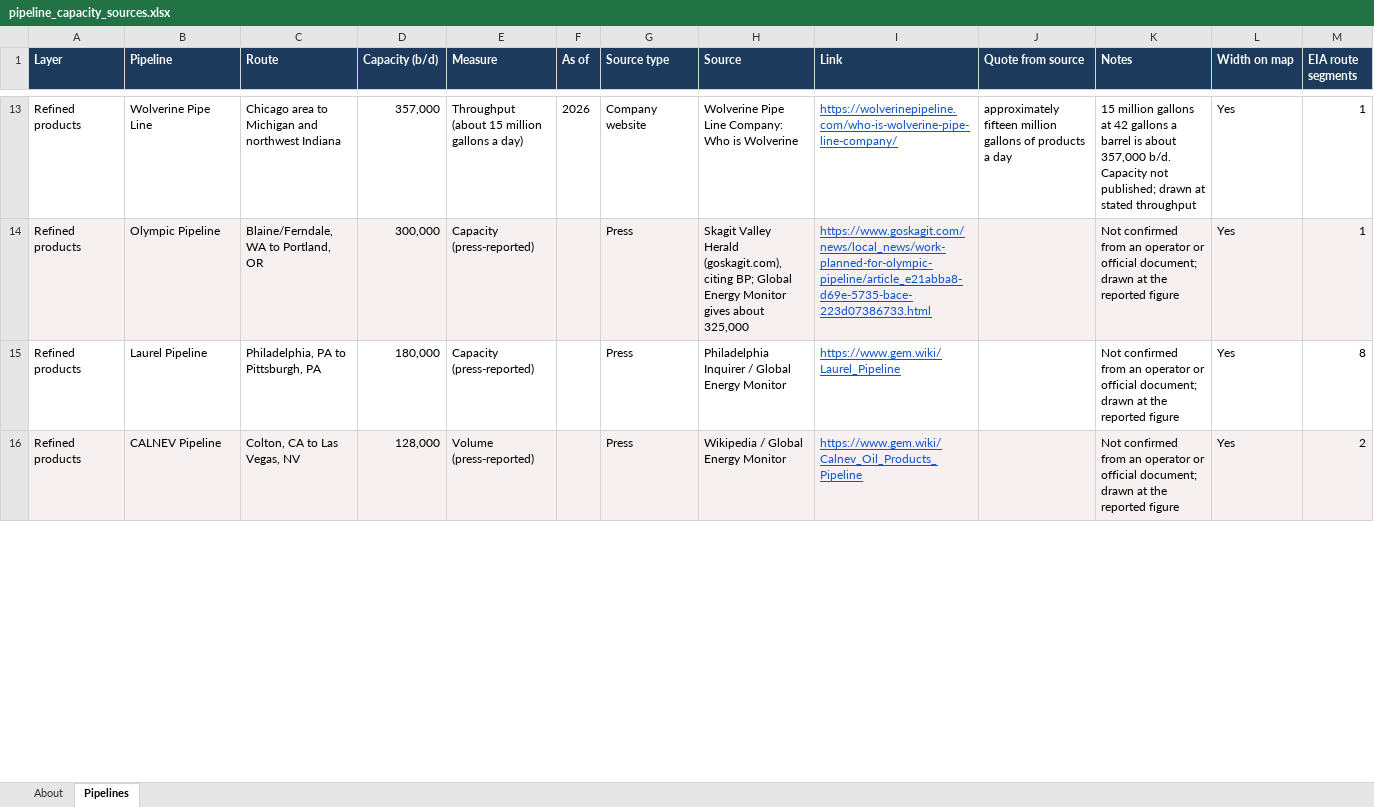
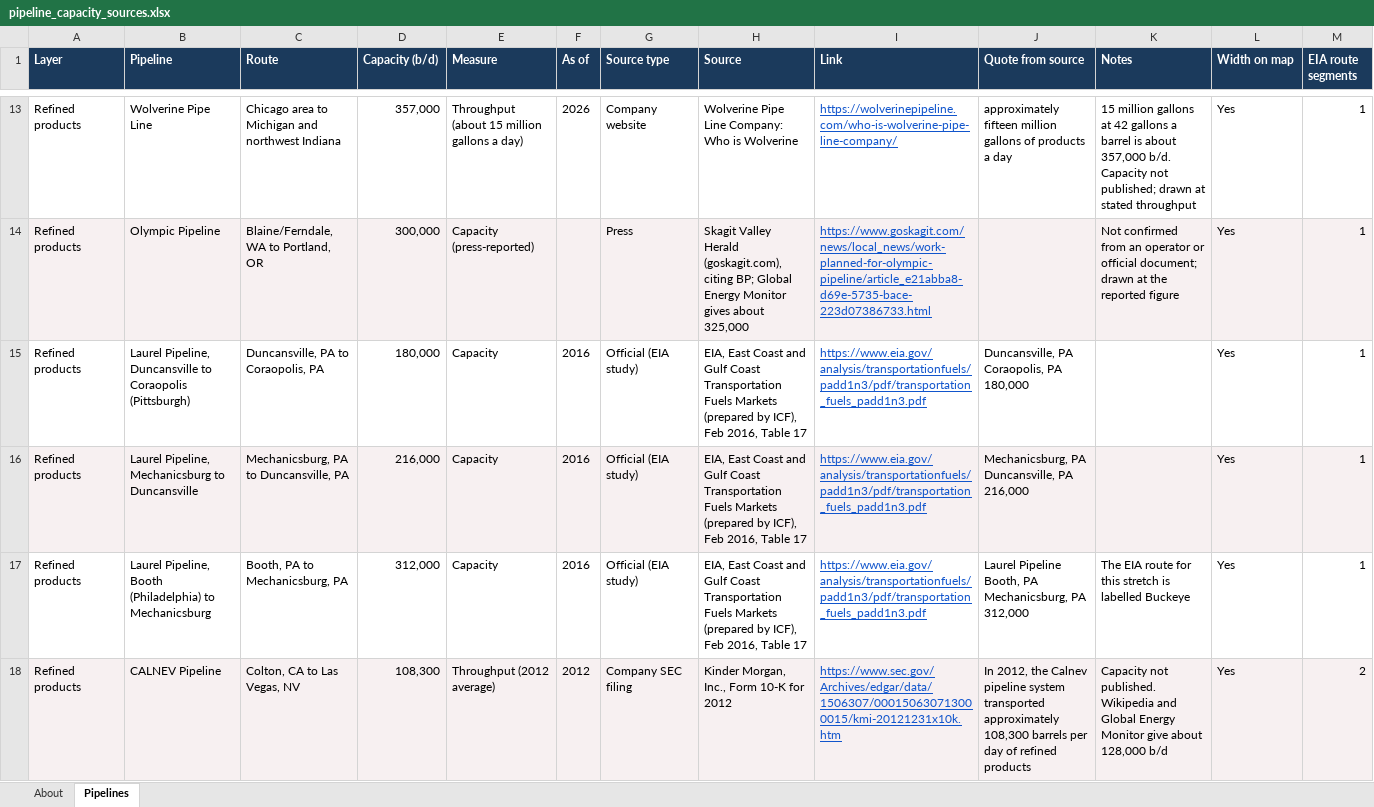
Before and after one commit to EconChrisClarke/OilMarkets, an Excel workbook: data/pipelines/pipeline_capacity_sources.xlsx, sheet Pipelines, drawn as a sheet; only a part is shown, gaps mark what is left out; values as stored, in another font and other column widths than the file's, no borders; removed rows and columns are numbered as before the commit, all else as after; the diff covers the shown part only; the diff names each change by its address in the sheet, - before the commit and + after, or states it on an @@ line.

```diff
--- a/data/pipelines/pipeline_capacity_sources.xlsx (sheet Pipelines)
+++ b/data/pipelines/pipeline_capacity_sources.xlsx (sheet Pipelines)
-row 15: Refined products | Laurel Pipeline | Philadelphia, PA to Pittsburgh, PA | 180,000 | Capacity (press-reported) |  | Press | Philadelphia Inquirer / Global Energy Monitor | https://www.gem.wiki/Laurel_Pipeline |  | Not confirmed from an operator or official document; drawn at the reported figure | Yes | 8
+row 15: Refined products | Laurel Pipeline, Duncansville to Coraopolis (Pittsburgh) | Duncansville, PA to Coraopolis, PA | 180,000 | Capacity | 2016 | Official (EIA study) | EIA, East Coast and Gulf Coast Transportation Fuels Markets (prepared by ICF), Feb 2016, Table 17 | https://www.eia.gov/analysis/transportationfuels/padd1n3/pdf/transportation_fuels_padd1n3.pdf | Duncansville, PA Coraopolis, PA 180,000 |  | Yes | 1
+row 16: Refined products | Laurel Pipeline, Mechanicsburg to Duncansville | Mechanicsburg, PA to Duncansville, PA | 216,000 | Capacity | 2016 | Official (EIA study) | EIA, East Coast and Gulf Coast Transportation Fuels Markets (prepared by ICF), Feb 2016, Table 17 | https://www.eia.gov/analysis/transportationfuels/padd1n3/pdf/transportation_fuels_padd1n3.pdf | Mechanicsburg, PA Duncansville, PA 216,000 |  | Yes | 1
+row 17: Refined products | Laurel Pipeline, Booth (Philadelphia) to Mechanicsburg | Booth, PA to Mechanicsburg, PA | 312,000 | Capacity | 2016 | Official (EIA study) | EIA, East Coast and Gulf Coast Transportation Fuels Markets (prepared by ICF), Feb 2016, Table 17 | https://www.eia.gov/analysis/transportationfuels/padd1n3/pdf/transportation_fuels_padd1n3.pdf | Laurel Pipeline Booth, PA Mechanicsburg, PA 312,000 | The EIA route for this stretch is labelled Buckeye | Yes | 1
-D18 (Capacity (b/d)): 128,000
+D18 (Capacity (b/d)): 108,300
-E18 (Measure): Volume (press-reported)
+E18 (Measure): Throughput (2012 average)
-F18 (As of): (empty)
+F18 (As of): 2012
-G18 (Source type): Press
+G18 (Source type): Company SEC filing
-H18 (Source): Wikipedia / Global Energy Monitor
+H18 (Source): Kinder Morgan, Inc., Form 10-K for 2012
-I18 (Link): https://www.gem.wiki/Calnev_Oil_Products_Pipeline
+I18 (Link): https://www.sec.gov/Archives/edgar/data/1506307/000150630713000015/kmi-20121231x10k.htm
-J18 (Quote from source): (empty)
+J18 (Quote from source): In 2012, the Calnev pipeline system transported approximately 108,300 barrels per day of refined products
-K18 (Notes): Not confirmed from an operator or official document; drawn at the reported figure
+K18 (Notes): Capacity not published. Wikipedia and Global Energy Monitor give about 128,000 b/d
```
Also changed, not shown: 46 added rows and 19 edited cells elsewhere in this sheet, sheet About, 4 other files.
